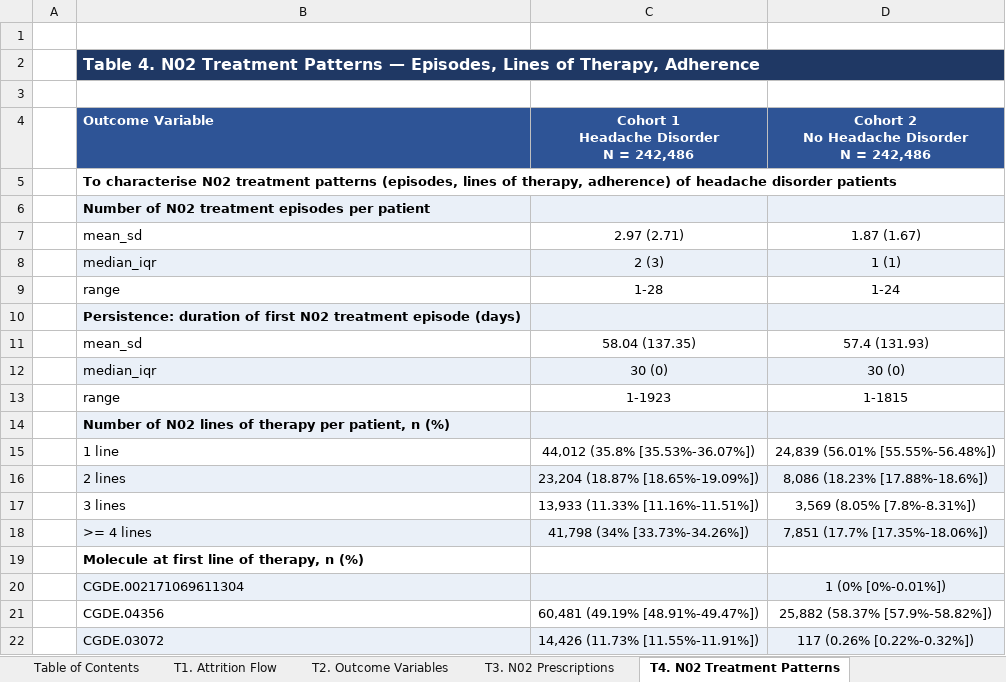
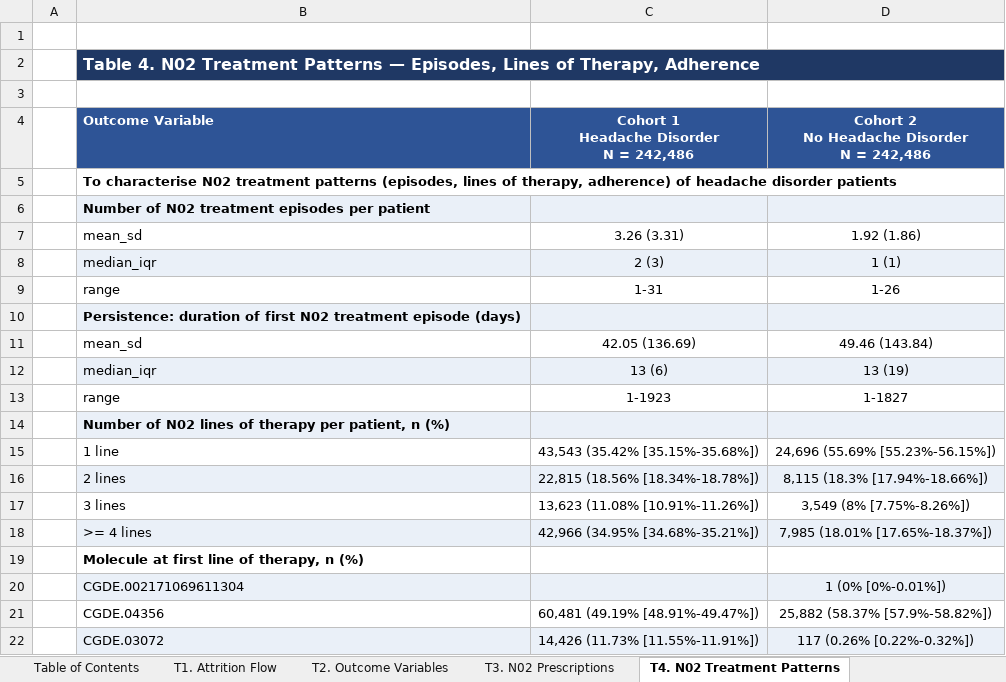
Before and after one commit to rj-irvine/de-migraine, an Excel workbook: results/DE_Migraine_Headache_Results.xlsx, sheet T4. N02 Treatment Patterns, drawn as a sheet; only a part is shown; values as stored, in another font and other column widths than the file's, no borders; the diff covers the shown part only; the diff names each change by its address in the sheet, - before the commit and + after, or states it on an @@ line.

```diff
--- a/results/DE_Migraine_Headache_Results.xlsx (sheet T4. N02 Treatment Patterns)
+++ b/results/DE_Migraine_Headache_Results.xlsx (sheet T4. N02 Treatment Patterns)
-C7: 2.97 (2.71)
+C7: 3.26 (3.31)
-D7: 1.87 (1.67)
+D7: 1.92 (1.86)
-C9: 1-28
+C9: 1-31
-D9: 1-24
+D9: 1-26
-C11: 58.04 (137.35)
+C11: 42.05 (136.69)
-D11: 57.4 (131.93)
+D11: 49.46 (143.84)
-C12: 30 (0)
+C12: 13 (6)
-D12: 30 (0)
+D12: 13 (19)
-D13: 1-1815
+D13: 1-1827
-C15: 44,012 (35.8% [35.53%-36.07%])
+C15: 43,543 (35.42% [35.15%-35.68%])
-D15: 24,839 (56.01% [55.55%-56.48%])
+D15: 24,696 (55.69% [55.23%-56.15%])
-C16: 23,204 (18.87% [18.65%-19.09%])
+C16: 22,815 (18.56% [18.34%-18.78%])
-D16: 8,086 (18.23% [17.88%-18.6%])
+D16: 8,115 (18.3% [17.94%-18.66%])
-C17: 13,933 (11.33% [11.16%-11.51%])
+C17: 13,623 (11.08% [10.91%-11.26%])
-D17: 3,569 (8.05% [7.8%-8.31%])
+D17: 3,549 (8% [7.75%-8.26%])
-C18: 41,798 (34% [33.73%-34.26%])
+C18: 42,966 (34.95% [34.68%-35.21%])
-D18: 7,851 (17.7% [17.35%-18.06%])
+D18: 7,985 (18.01% [17.65%-18.37%])
```
Also changed, not shown: 21 edited cells elsewhere in this sheet, charts or pictures.
